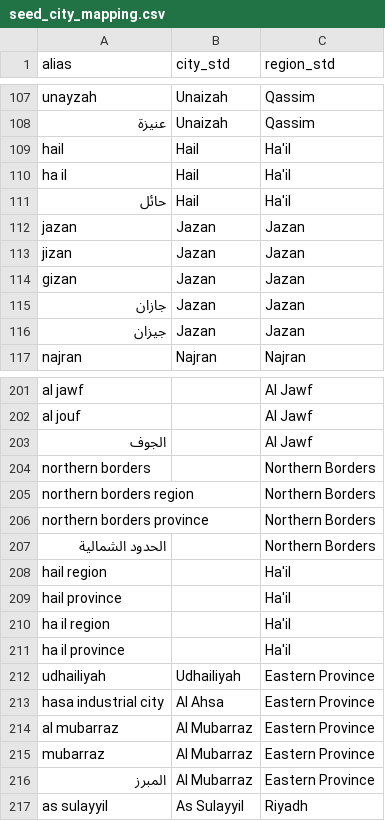
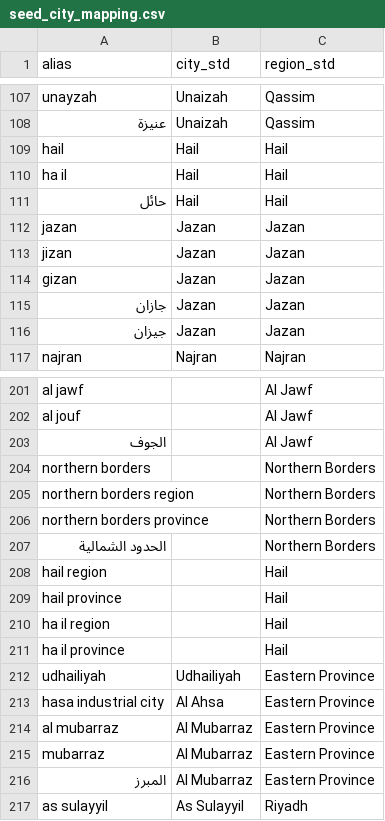
Before and after one commit to RimazKhalid/job-data-pipeline, a CSV file: dbt/seeds/seed_city_mapping.csv, drawn as a sheet; only a part is shown, gaps mark what is left out.

Commit message:
Export MARTS to ADLS curated/ as Parquet; ATS scripts use shared retry/log; Hail region name; rename raw reconciliation test

```diff
--- a/dbt/seeds/seed_city_mapping.csv
+++ b/dbt/seeds/seed_city_mapping.csv
@@ -108,5 +108,5 @@ unayzah,Unaizah,Qassim
 عنيزة,Unaizah,Qassim
-hail,Hail,Ha'il
-ha il,Hail,Ha'il
-حائل,Hail,Ha'il
+hail,Hail,Hail
+ha il,Hail,Hail
+حائل,Hail,Hail
 jazan,Jazan,Jazan
@@ -207,6 +207,6 @@ northern borders province,,Northern Borders
 الحدود الشمالية,,Northern Borders
-hail region,,Ha'il
-hail province,,Ha'il
-ha il region,,Ha'il
-ha il province,,Ha'il
+hail region,,Hail
+hail province,,Hail
+ha il region,,Hail
+ha il province,,Hail
 udhailiyah,Udhailiyah,Eastern Province
```
Also changed, not shown: 8 other files.
